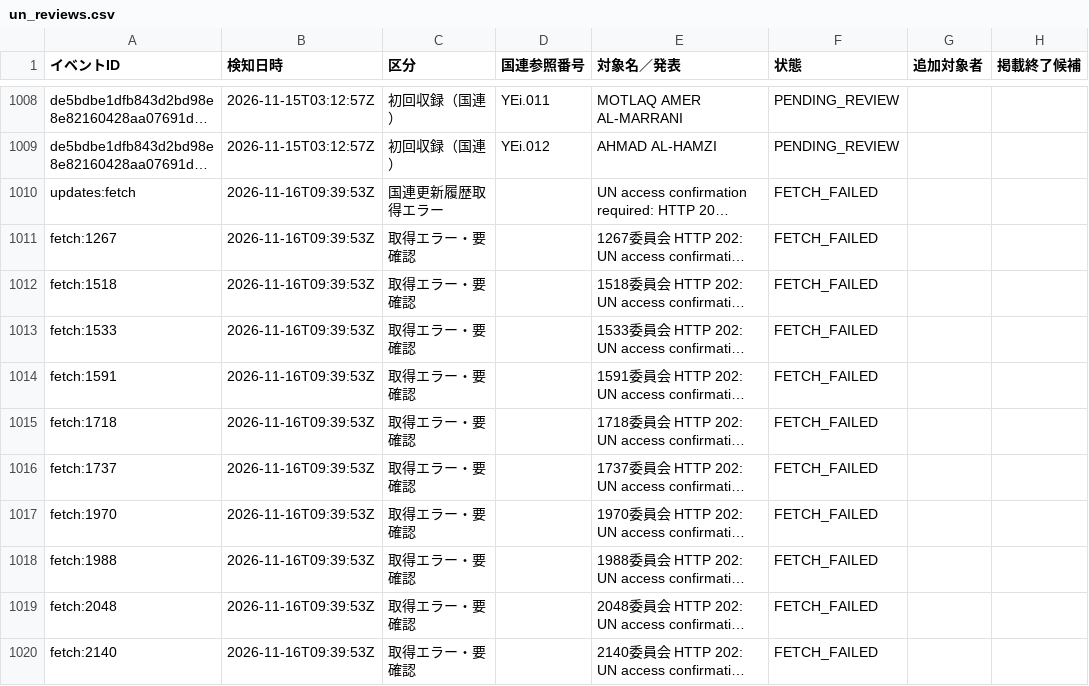
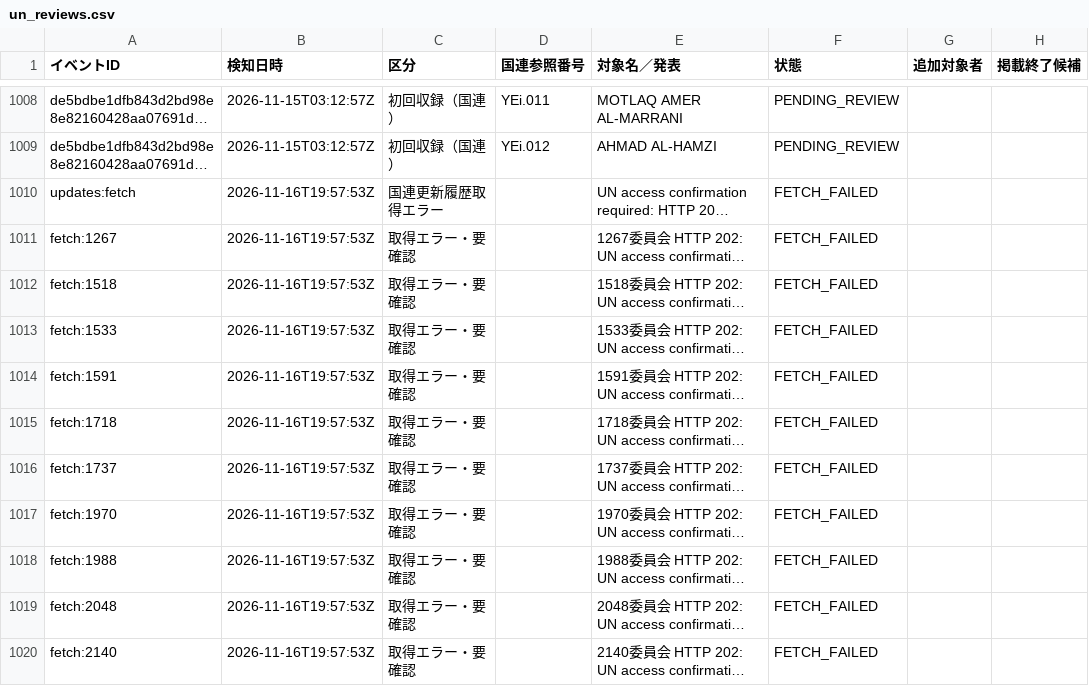
Before and after one commit to kenmizunokuro/sanctions-watch, a CSV file: data/dashboard/un_reviews.csv, drawn as a sheet; only a part is shown, gaps mark what is left out; long unchanged cells end in …; the diff covers the shown part only; the diff names each change by its address in the sheet, - before the commit and + after, or states it on an @@ line.

```diff
--- a/data/dashboard/un_reviews.csv
+++ b/data/dashboard/un_reviews.csv
-B1010:B1020 (検知日時): 2026-11-16T09:39:53Z
+B1010:B1020 (検知日時): 2026-11-16T19:57:53Z
```
Also changed, not shown: 1 added row and 7 edited cells elsewhere in this file, data/dashboard/status.csv, data/heartbeat/2026-11.csv, 4 other files.
